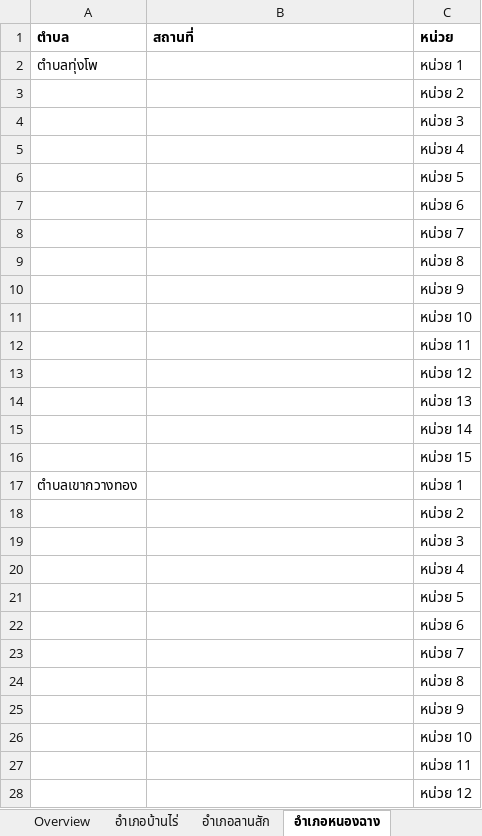
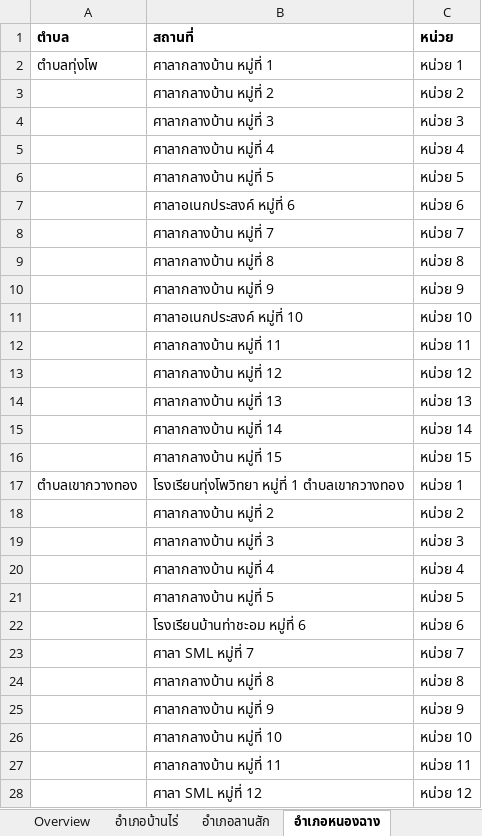
Before and after one commit to Mysterioucz/2110446_DSDE_2025s2, an Excel workbook: final-project/uthai2.xlsx, sheet อำเภอหนองฉาง, drawn as a sheet; only a part is shown; values as stored, in another font and other column widths than the file's, no borders; the diff covers the shown part only; the diff names each change by its address in the sheet, - before the commit and + after, or states it on an @@ line.

```diff
--- a/final-project/uthai2.xlsx (sheet อำเภอหนองฉาง)
+++ b/final-project/uthai2.xlsx (sheet อำเภอหนองฉาง)
-B2 (สถานที่): (empty)
+B2 (สถานที่): ศาลากลางบ้าน หมู่ที่ 1
-B3 (สถานที่): (empty)
+B3 (สถานที่): ศาลากลางบ้าน หมู่ที่ 2
-B4 (สถานที่): (empty)
+B4 (สถานที่): ศาลากลางบ้าน หมู่ที่ 3
-B5 (สถานที่): (empty)
+B5 (สถานที่): ศาลากลางบ้าน หมู่ที่ 4
-B6 (สถานที่): (empty)
+B6 (สถานที่): ศาลากลางบ้าน หมู่ที่ 5
-B7 (สถานที่): (empty)
+B7 (สถานที่): ศาลาอเนกประสงค์ หมู่ที่ 6
-B8 (สถานที่): (empty)
+B8 (สถานที่): ศาลากลางบ้าน หมู่ที่ 7
-B9 (สถานที่): (empty)
+B9 (สถานที่): ศาลากลางบ้าน หมู่ที่ 8
-B10 (สถานที่): (empty)
+B10 (สถานที่): ศาลากลางบ้าน หมู่ที่ 9
-B11 (สถานที่): (empty)
+B11 (สถานที่): ศาลาอเนกประสงค์ หมู่ที่ 10
-B12 (สถานที่): (empty)
+B12 (สถานที่): ศาลากลางบ้าน หมู่ที่ 11
-B13 (สถานที่): (empty)
+B13 (สถานที่): ศาลากลางบ้าน หมู่ที่ 12
-B14 (สถานที่): (empty)
+B14 (สถานที่): ศาลากลางบ้าน หมู่ที่ 13
-B15 (สถานที่): (empty)
+B15 (สถานที่): ศาลากลางบ้าน หมู่ที่ 14
-B16 (สถานที่): (empty)
+B16 (สถานที่): ศาลากลางบ้าน หมู่ที่ 15
-B17 (สถานที่): (empty)
+B17 (สถานที่): โรงเรียนทุ่งโพวิทยา หมู่ที่ 1 ตำบลเขากวางทอง
-B18 (สถานที่): (empty)
+B18 (สถานที่): ศาลากลางบ้าน หมู่ที่ 2
-B19 (สถานที่): (empty)
+B19 (สถานที่): ศาลากลางบ้าน หมู่ที่ 3
-B20 (สถานที่): (empty)
+B20 (สถานที่): ศาลากลางบ้าน หมู่ที่ 4
-B21 (สถานที่): (empty)
+B21 (สถานที่): ศาลากลางบ้าน หมู่ที่ 5
-B22 (สถานที่): (empty)
+B22 (สถานที่): โรงเรียนบ้านท่าชะอม หมู่ที่ 6
-B23 (สถานที่): (empty)
+B23 (สถานที่): ศาลา SML หมู่ที่ 7
-B24 (สถานที่): (empty)
+B24 (สถานที่): ศาลากลางบ้าน หมู่ที่ 8
-B25 (สถานที่): (empty)
+B25 (สถานที่): ศาลากลางบ้าน หมู่ที่ 9
-B26 (สถานที่): (empty)
+B26 (สถานที่): ศาลากลางบ้าน หมู่ที่ 10
-B27 (สถานที่): (empty)
+B27 (สถานที่): ศาลากลางบ้าน หมู่ที่ 11
-B28 (สถานที่): (empty)
+B28 (สถานที่): ศาลา SML หมู่ที่ 12
```
Also changed, not shown: 10 edited cells elsewhere in this sheet, sheet อำเภอบ้านไร่, sheet อำเภอลานสัก, sheet อำเภอห้วยคต, 1 other file.
